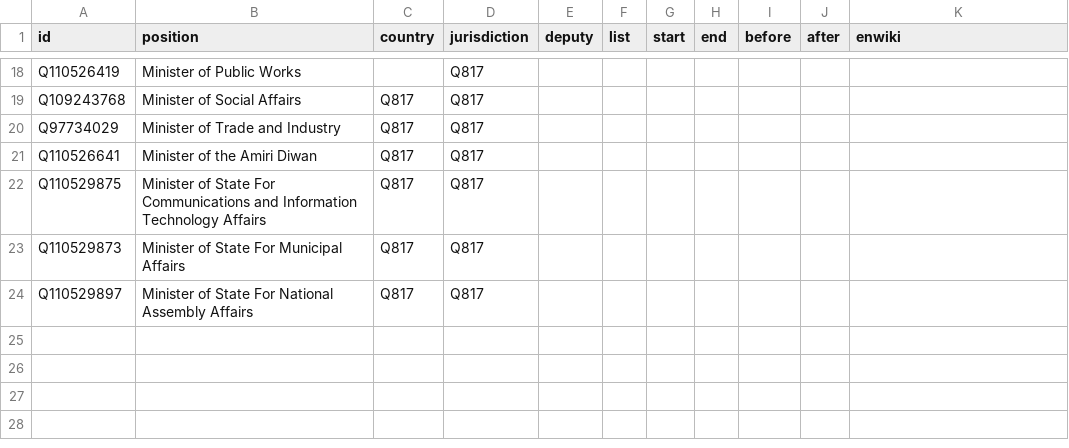
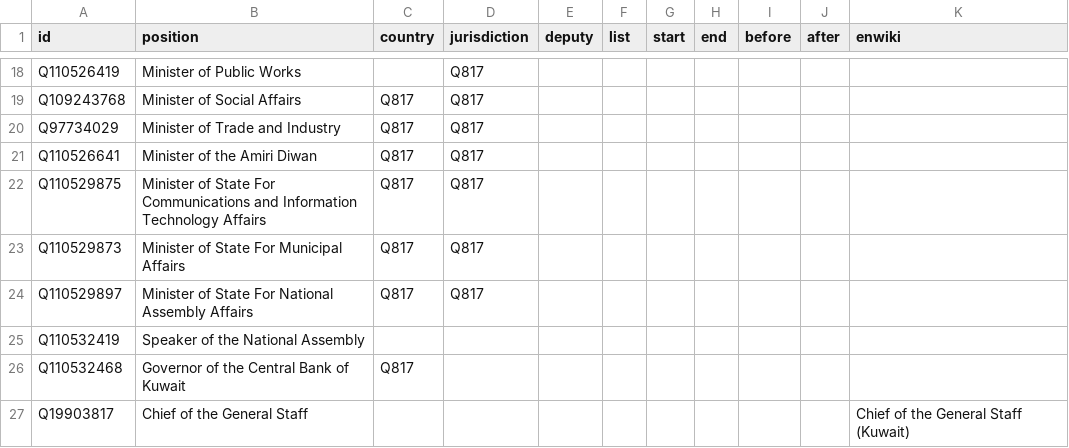
Before and after one commit to every-politician-scrapers/kuwait-ministers, a CSV file: html/positions.csv, drawn as a sheet; only a part is shown, gaps mark what is left out.

```diff
--- a/html/positions.csv
+++ b/html/positions.csv
@@ -24 +24,4 @@ Q110529873,Minister of State For Municipal Affairs,Q817,Q817,,,,,,,
 Q110529897,Minister of State For National Assembly Affairs,Q817,Q817,,,,,,,
+Q110532419,Speaker of the National Assembly,,,,,,,,,
+Q110532468,Governor of the Central Bank of Kuwait,Q817,,,,,,,,
+Q19903817,Chief of the General Staff,,,,,,,,,Chief of the General Staff (Kuwait)
```
Also changed, not shown: html/current.csv, html/holders21.csv, 2 other files.
